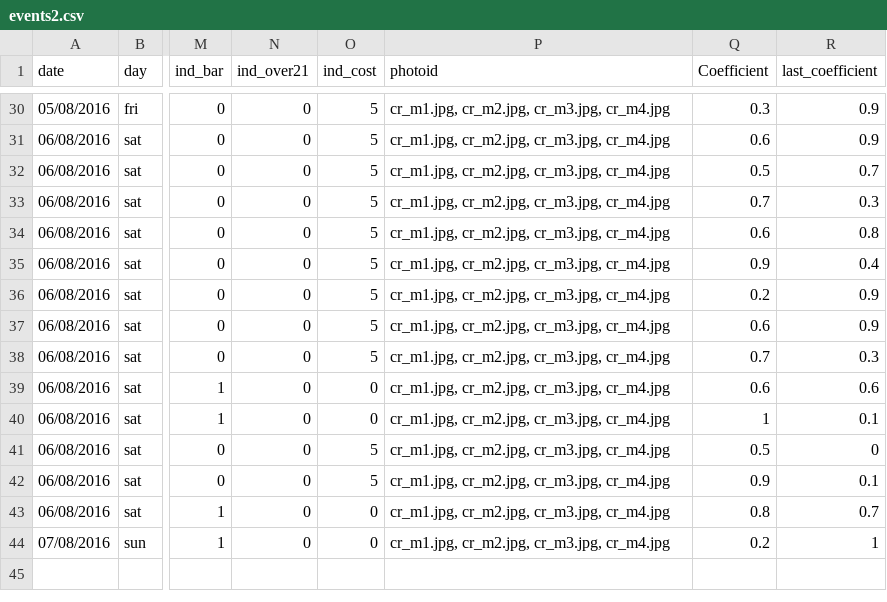
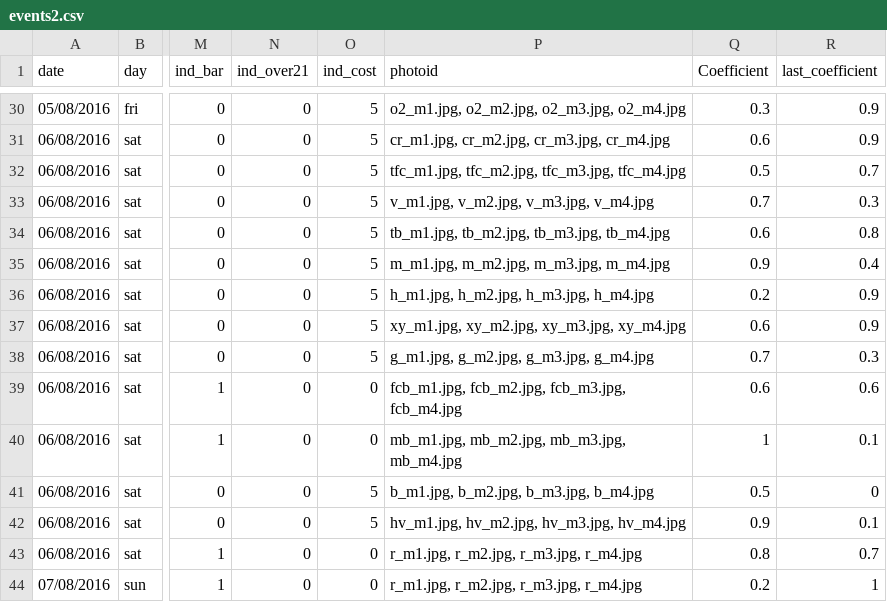
Before and after one commit to kiff-support/trial-data, a CSV file: events2.csv, drawn as a sheet; only a part is shown, gaps mark what is left out; the diff covers the shown part only; the diff names each change by its address in the sheet, - before the commit and + after, or states it on an @@ line.

```diff
--- a/events2.csv
+++ b/events2.csv
-P30 (photoid): cr_m1.jpg, cr_m2.jpg, cr_m3.jpg, cr_m4.jpg
+P30 (photoid): o2_m1.jpg, o2_m2.jpg, o2_m3.jpg, o2_m4.jpg
-P32 (photoid): cr_m1.jpg, cr_m2.jpg, cr_m3.jpg, cr_m4.jpg
+P32 (photoid): tfc_m1.jpg, tfc_m2.jpg, tfc_m3.jpg, tfc_m4.jpg
-P33 (photoid): cr_m1.jpg, cr_m2.jpg, cr_m3.jpg, cr_m4.jpg
+P33 (photoid): v_m1.jpg, v_m2.jpg, v_m3.jpg, v_m4.jpg
-P34 (photoid): cr_m1.jpg, cr_m2.jpg, cr_m3.jpg, cr_m4.jpg
+P34 (photoid): tb_m1.jpg, tb_m2.jpg, tb_m3.jpg, tb_m4.jpg
-P35 (photoid): cr_m1.jpg, cr_m2.jpg, cr_m3.jpg, cr_m4.jpg
+P35 (photoid): m_m1.jpg, m_m2.jpg, m_m3.jpg, m_m4.jpg
-P36 (photoid): cr_m1.jpg, cr_m2.jpg, cr_m3.jpg, cr_m4.jpg
+P36 (photoid): h_m1.jpg, h_m2.jpg, h_m3.jpg, h_m4.jpg
-P37 (photoid): cr_m1.jpg, cr_m2.jpg, cr_m3.jpg, cr_m4.jpg
+P37 (photoid): xy_m1.jpg, xy_m2.jpg, xy_m3.jpg, xy_m4.jpg
-P38 (photoid): cr_m1.jpg, cr_m2.jpg, cr_m3.jpg, cr_m4.jpg
+P38 (photoid): g_m1.jpg, g_m2.jpg, g_m3.jpg, g_m4.jpg
-P39 (photoid): cr_m1.jpg, cr_m2.jpg, cr_m3.jpg, cr_m4.jpg
+P39 (photoid): fcb_m1.jpg, fcb_m2.jpg, fcb_m3.jpg, fcb_m4.jpg
-P40 (photoid): cr_m1.jpg, cr_m2.jpg, cr_m3.jpg, cr_m4.jpg
+P40 (photoid): mb_m1.jpg, mb_m2.jpg, mb_m3.jpg, mb_m4.jpg
-P41 (photoid): cr_m1.jpg, cr_m2.jpg, cr_m3.jpg, cr_m4.jpg
+P41 (photoid): b_m1.jpg, b_m2.jpg, b_m3.jpg, b_m4.jpg
-P42 (photoid): cr_m1.jpg, cr_m2.jpg, cr_m3.jpg, cr_m4.jpg
+P42 (photoid): hv_m1.jpg, hv_m2.jpg, hv_m3.jpg, hv_m4.jpg
-P43:P44 (photoid): cr_m1.jpg, cr_m2.jpg, cr_m3.jpg, cr_m4.jpg
+P43:P44 (photoid): r_m1.jpg, r_m2.jpg, r_m3.jpg, r_m4.jpg
```
Also changed, not shown: 26 edited cells elsewhere in this file.
